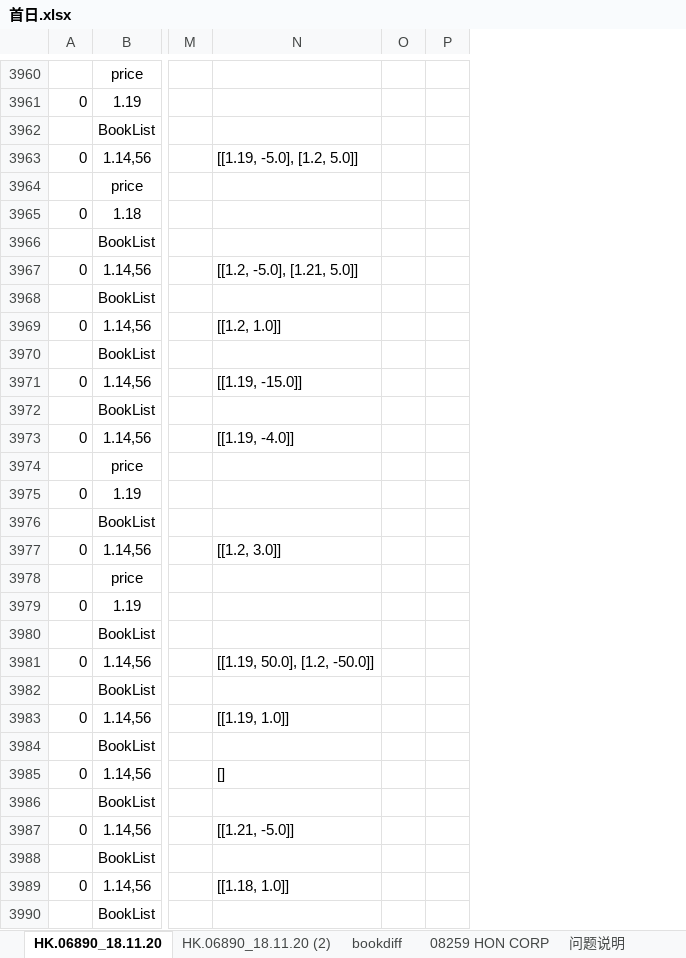
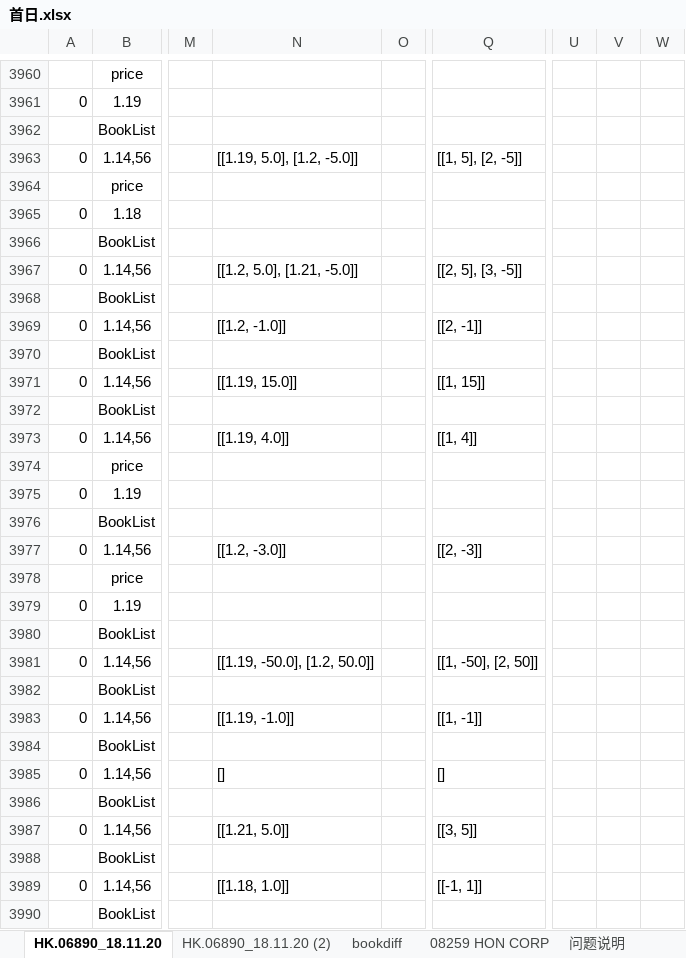
Before and after one commit to Knowckx/python, an Excel workbook: Docs/首日.xlsx, sheet HK.06890_18.11.20, drawn as a sheet; only a part is shown, gaps mark what is left out; values as stored, in another font and other column widths than the file's, no borders; removed rows and columns are numbered as before the commit, all else as after; the diff covers the shown part only; the diff names each change by its address in the sheet, - before the commit and + after, or states it on an @@ line.

```diff
--- a/Docs/首日.xlsx (sheet HK.06890_18.11.20)
+++ b/Docs/首日.xlsx (sheet HK.06890_18.11.20)
-column O, empty
+column Q, rows 3963-3989: [[1, 5], [2, -5]] |  |  |  | [[2, 5], [3, -5]] |  | [[2, -1]] |  | [[1, 15]] |  | [[1, 4]] |  |  |  | [[2, -3]] |  |  |  | [[1, -50], [2, 50]] |  | [[1, -1]] |  | [] |  | [[3, 5]] |  | [[-1, 1]]
+column U, empty
+column V, empty
+column W, empty
-N3963: [[1.19, -5.0], [1.2, 5.0]]
+N3963: [[1.19, 5.0], [1.2, -5.0]]
-N3967: [[1.2, -5.0], [1.21, 5.0]]
+N3967: [[1.2, 5.0], [1.21, -5.0]]
-N3969: [[1.2, 1.0]]
+N3969: [[1.2, -1.0]]
-N3971: [[1.19, -15.0]]
+N3971: [[1.19, 15.0]]
-N3973: [[1.19, -4.0]]
+N3973: [[1.19, 4.0]]
-N3977: [[1.2, 3.0]]
+N3977: [[1.2, -3.0]]
-N3981: [[1.19, 50.0], [1.2, -50.0]]
+N3981: [[1.19, -50.0], [1.2, 50.0]]
-N3983: [[1.19, 1.0]]
+N3983: [[1.19, -1.0]]
-N3987: [[1.21, -5.0]]
+N3987: [[1.21, 5.0]]
```
Also changed, not shown: 814 edited cells and cell formats elsewhere in this sheet, sheet 问题说明, other sheet tabs, hidden cells, 2 other files.
